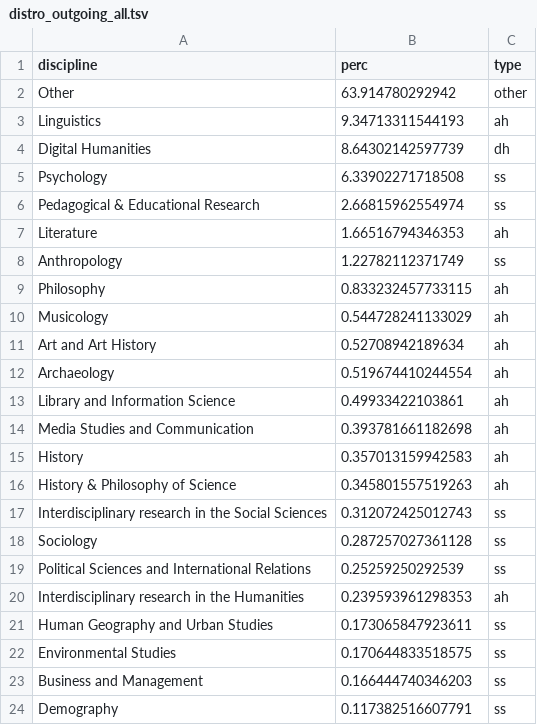
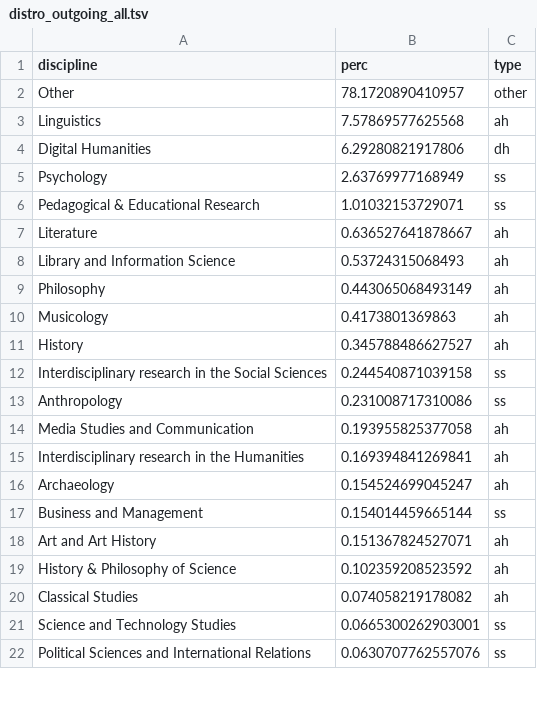
Before and after one commit to dhjournals/code, a TSV file: output/wos/citations/distro_outgoing_all.tsv, drawn as a sheet; only a part is shown; the diff covers the shown part only.

```diff
--- a/output/wos/citations/distro_outgoing_all.tsv
+++ b/output/wos/citations/distro_outgoing_all.tsv
@@ -1,24 +1,22 @@
 discipline	perc	type
-Other	63.914780292942	other
-Linguistics	9.34713311544193	ah
-Digital Humanities	8.64302142597739	dh
-Psychology	6.33902271718508	ss
-Pedagogical & Educational Research	2.66815962554974	ss
-Literature	1.66516794346353	ah
-Anthropology	1.22782112371749	ss
-Philosophy	0.833232457733115	ah
-Musicology	0.544728241133029	ah
-Art and Art History	0.52708942189634	ah
-Archaeology	0.519674410244554	ah
-Library and Information Science	0.49933422103861	ah
-Media Studies and Communication	0.393781661182698	ah
-History	0.357013159942583	ah
-History & Philosophy of Science	0.345801557519263	ah
-Interdisciplinary research in the Social Sciences	0.312072425012743	ss
-Sociology	0.287257027361128	ss
-Political Sciences and International Relations	0.25259250292539	ss
-Interdisciplinary research in the Humanities	0.239593961298353	ah
-Human Geography and Urban Studies	0.173065847923611	ss
-Environmental Studies	0.170644833518575	ss
-Business and Management	0.166444740346203	ss
-Demography	0.117382516607791	ss
+Other	78.1720890410957	other
+Linguistics	7.57869577625568	ah
+Digital Humanities	6.29280821917806	dh
+Psychology	2.63769977168949	ss
+Pedagogical & Educational Research	1.01032153729071	ss
+Literature	0.636527641878667	ah
+Library and Information Science	0.53724315068493	ah
+Philosophy	0.443065068493149	ah
+Musicology	0.4173801369863	ah
+History	0.345788486627527	ah
+Interdisciplinary research in the Social Sciences	0.244540871039158	ss
+Anthropology	0.231008717310086	ss
+Media Studies and Communication	0.193955825377058	ah
+Interdisciplinary research in the Humanities	0.169394841269841	ah
+Archaeology	0.154524699045247	ah
+Business and Management	0.154014459665144	ss
+Art and Art History	0.151367824527071	ah
+History & Philosophy of Science	0.102359208523592	ah
+Classical Studies	0.074058219178082	ah
+Science and Technology Studies	0.0665300262903001	ss
+Political Sciences and International Relations	0.0630707762557076	ss
```
Also changed, not shown: 6 added rows, 4 removed rows and 5 edited cells elsewhere in this file, output/wos/citations/distro_incoming_all.tsv, output/wos/citations/distro_incoming_sc.tsv, 13 other files.
